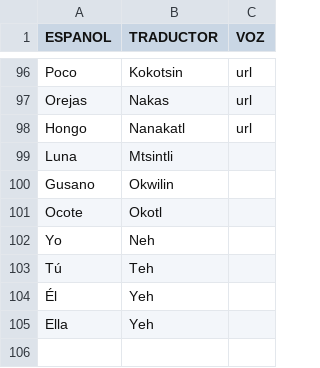
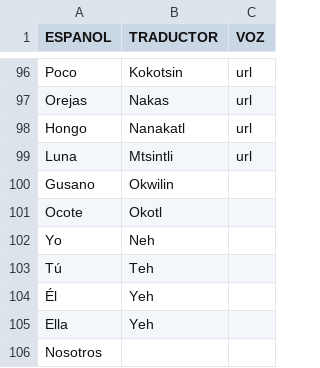
Before and after one commit to aplicacionnaualt-lgtm/diccionario, a CSV file: nahualt.csv, drawn as a sheet; only a part is shown, gaps mark what is left out.

Commit message:
Actualización con BOM UTF-8 para nahuatl - 2026-04-14T20:53:56.025Z

```diff
--- a/nahualt.csv
+++ b/nahualt.csv
@@ -98,3 +98,3 @@ Orejas 	Nakas 	url
 Hongo 	Nanakatl 	url
-Luna 	Mtsintli	
+Luna 	Mtsintli	url
 Gusano 	Okwilin 	
@@ -105 +105,2 @@ Tú 	Teh
 Ella 	Yeh 	
+Nosotros 		
```
